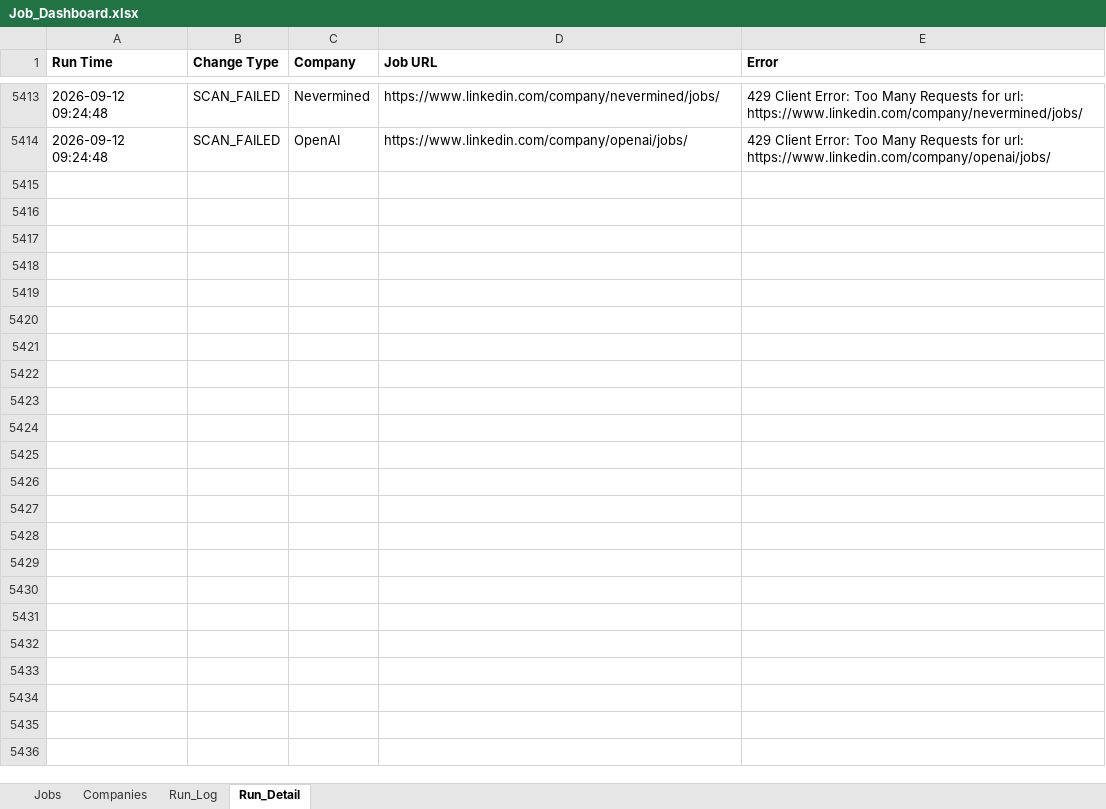
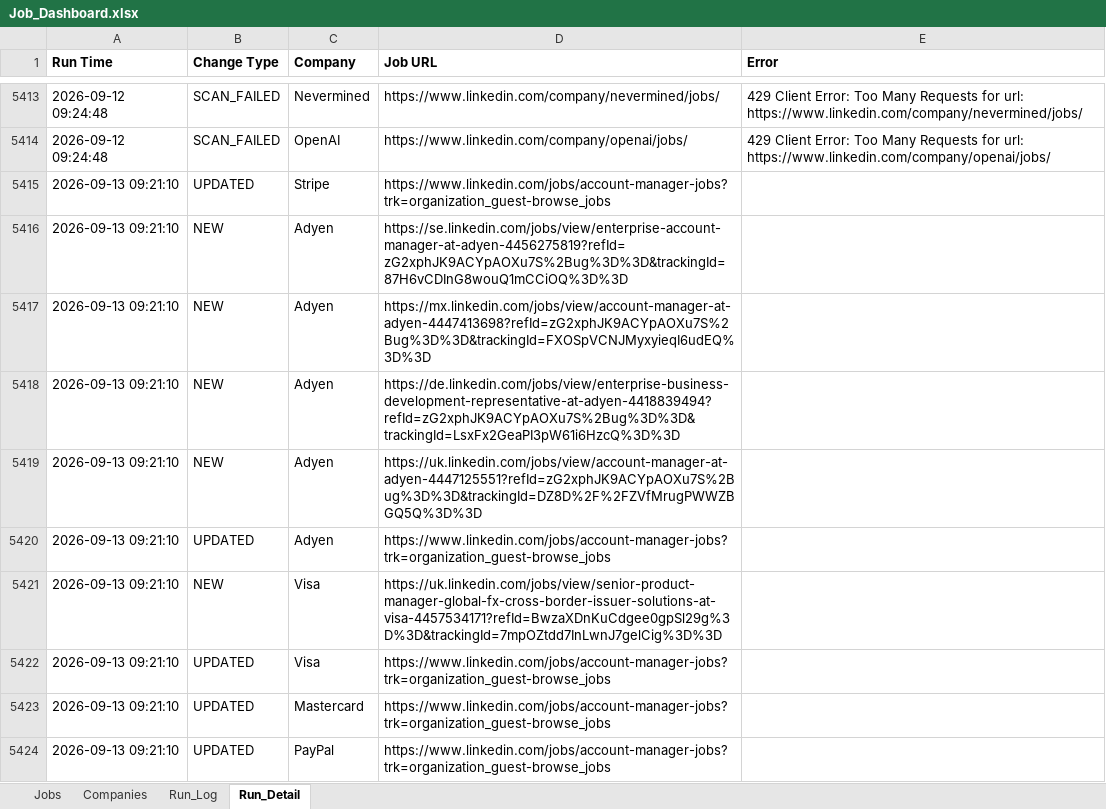
Before and after one commit to sabrinahan93-byte/PCIP, an Excel workbook: output/Job_Dashboard.xlsx, sheet Run_Detail, drawn as a sheet; only a part is shown, gaps mark what is left out; values as stored, in another font and other column widths than the file's, no borders; the diff covers the shown part only; the diff names each change by its address in the sheet, - before the commit and + after, or states it on an @@ line.

```diff
--- a/output/Job_Dashboard.xlsx (sheet Run_Detail)
+++ b/output/Job_Dashboard.xlsx (sheet Run_Detail)
+row 5415: 2026-09-13 09:21:10 | UPDATED | Stripe | https://www.linkedin.com/jobs/account-manager-jobs?trk=organization_guest-browse_jobs
+row 5416: 2026-09-13 09:21:10 | NEW | Adyen | https://se.linkedin.com/jobs/view/enterprise-account-manager-at-adyen-4456275819?refId=zG2xphJK9ACYpAOXu7S%2Bug%3D%3D&trackingId=87H6vCDInG8wouQ1mCCiOQ%3D%3D
+row 5417: 2026-09-13 09:21:10 | NEW | Adyen | https://mx.linkedin.com/jobs/view/account-manager-at-adyen-4447413698?refId=zG2xphJK9ACYpAOXu7S%2Bug%3D%3D&trackingId=FXOSpVCNJMyxyieqI6udEQ%3D%3D
+row 5418: 2026-09-13 09:21:10 | NEW | Adyen | https://de.linkedin.com/jobs/view/enterprise-business-development-representative-at-adyen-4418839494?refId=zG2xphJK9ACYpAOXu7S%2Bug%3D%3D&trackingId=LsxFx2GeaPI3pW61i6HzcQ%3D%3D
+row 5419: 2026-09-13 09:21:10 | NEW | Adyen | https://uk.linkedin.com/jobs/view/account-manager-at-adyen-4447125551?refId=zG2xphJK9ACYpAOXu7S%2Bug%3D%3D&trackingId=DZ8D%2F%2FZVfMrugPWWZBGQ5Q%3D%3D
+row 5420: 2026-09-13 09:21:10 | UPDATED | Adyen | https://www.linkedin.com/jobs/account-manager-jobs?trk=organization_guest-browse_jobs
+row 5421: 2026-09-13 09:21:10 | NEW | Visa | https://uk.linkedin.com/jobs/view/senior-product-manager-global-fx-cross-border-issuer-solutions-at-visa-4457534171?refId=BwzaXDnKuCdgee0gpSl29g%3D%3D&trackingId=7mpOZtdd7InLwnJ7gelCig%3D%3D
+row 5422: 2026-09-13 09:21:10 | UPDATED | Visa | https://www.linkedin.com/jobs/account-manager-jobs?trk=organization_guest-browse_jobs
+row 5423: 2026-09-13 09:21:10 | UPDATED | Mastercard | https://www.linkedin.com/jobs/account-manager-jobs?trk=organization_guest-browse_jobs
+row 5424: 2026-09-13 09:21:10 | UPDATED | PayPal | https://www.linkedin.com/jobs/account-manager-jobs?trk=organization_guest-browse_jobs
```
Also changed, not shown: 107 added rows elsewhere in this sheet, sheet Jobs, sheet Run_Log, 1 other file.
